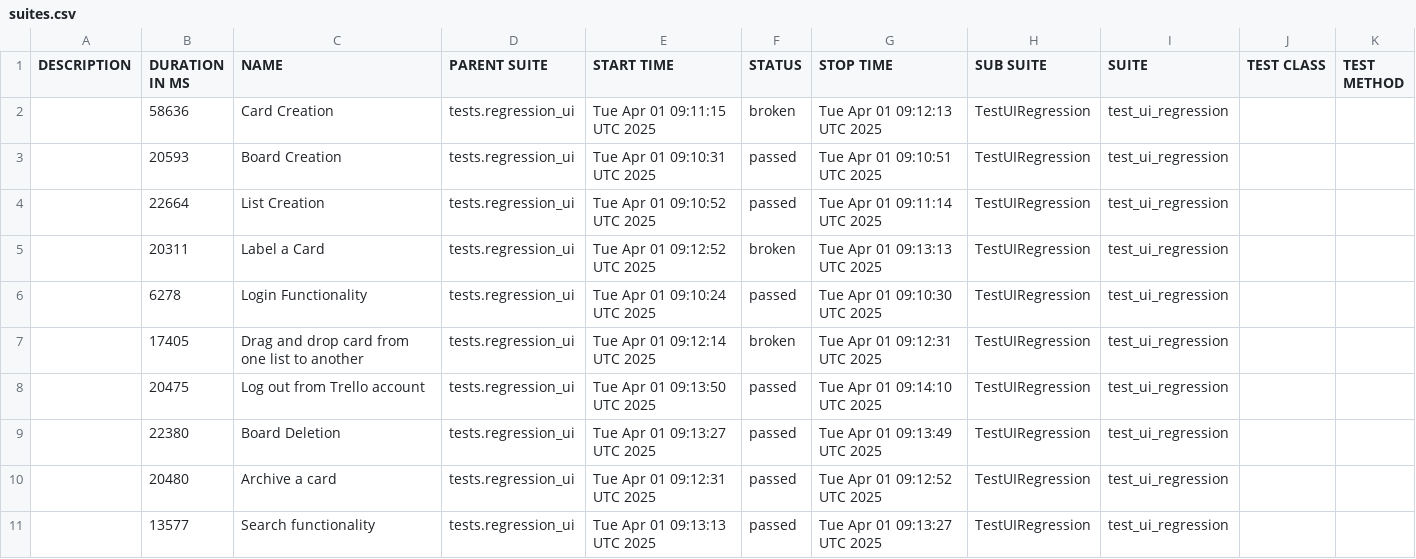
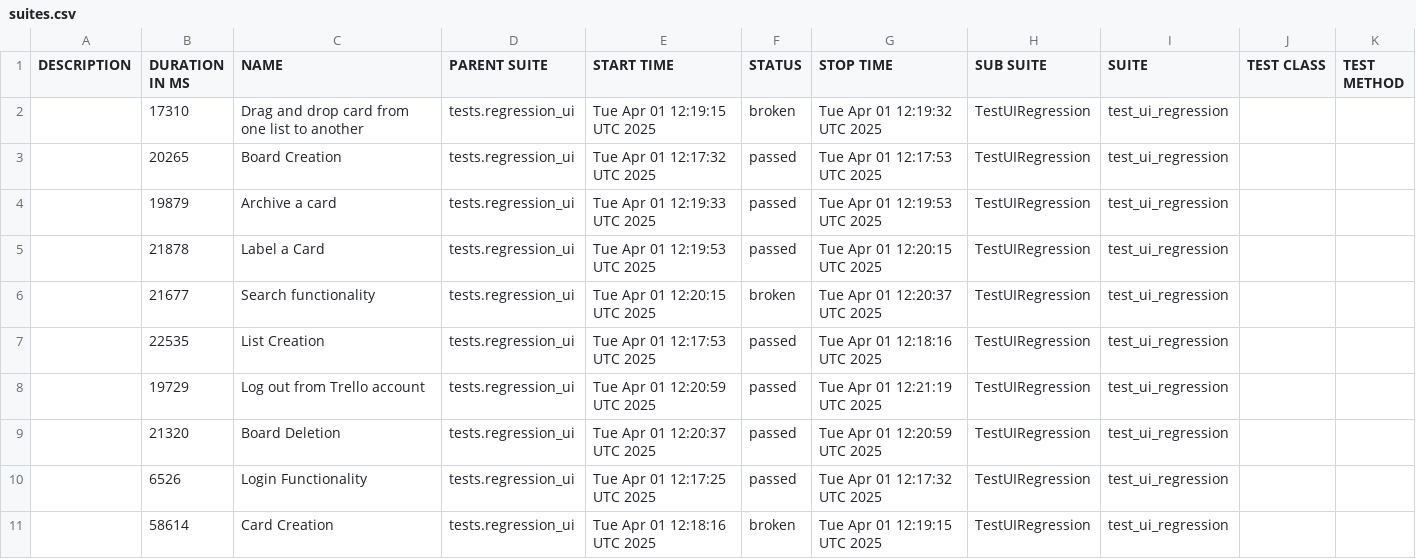
Before and after one commit to vkqapro/pythonSelenium, a CSV file: data/suites.csv, drawn as a sheet.

```diff
--- a/data/suites.csv
+++ b/data/suites.csv
@@ -1,11 +1,11 @@
 "DESCRIPTION","DURATION IN MS","NAME","PARENT SUITE","START TIME","STATUS","STOP TIME","SUB SUITE","SUITE","TEST CLASS","TEST METHOD"
-"","58636","Card Creation","tests.regression_ui","Tue Apr 01 09:11:15 UTC 2025","broken","Tue Apr 01 09:12:13 UTC 2025","TestUIRegression","test_ui_regression","",""
-"","20593","Board Creation","tests.regression_ui","Tue Apr 01 09:10:31 UTC 2025","passed","Tue Apr 01 09:10:51 UTC 2025","TestUIRegression","test_ui_regression","",""
-"","22664","List Creation","tests.regression_ui","Tue Apr 01 09:10:52 UTC 2025","passed","Tue Apr 01 09:11:14 UTC 2025","TestUIRegression","test_ui_regression","",""
-"","20311","Label a Card","tests.regression_ui","Tue Apr 01 09:12:52 UTC 2025","broken","Tue Apr 01 09:13:13 UTC 2025","TestUIRegression","test_ui_regression","",""
-"","6278","Login Functionality","tests.regression_ui","Tue Apr 01 09:10:24 UTC 2025","passed","Tue Apr 01 09:10:30 UTC 2025","TestUIRegression","test_ui_regression","",""
-"","17405","Drag and drop card from one list to another","tests.regression_ui","Tue Apr 01 09:12:14 UTC 2025","broken","Tue Apr 01 09:12:31 UTC 2025","TestUIRegression","test_ui_regression","",""
-"","20475","Log out from Trello account","tests.regression_ui","Tue Apr 01 09:13:50 UTC 2025","passed","Tue Apr 01 09:14:10 UTC 2025","TestUIRegression","test_ui_regression","",""
-"","22380","Board Deletion","tests.regression_ui","Tue Apr 01 09:13:27 UTC 2025","passed","Tue Apr 01 09:13:49 UTC 2025","TestUIRegression","test_ui_regression","",""
-"","20480","Archive a card","tests.regression_ui","Tue Apr 01 09:12:31 UTC 2025","passed","Tue Apr 01 09:12:52 UTC 2025","TestUIRegression","test_ui_regression","",""
-"","13577","Search functionality","tests.regression_ui","Tue Apr 01 09:13:13 UTC 2025","passed","Tue Apr 01 09:13:27 UTC 2025","TestUIRegression","test_ui_regression","",""
+"","17310","Drag and drop card from one list to another","tests.regression_ui","Tue Apr 01 12:19:15 UTC 2025","broken","Tue Apr 01 12:19:32 UTC 2025","TestUIRegression","test_ui_regression","",""
+"","20265","Board Creation","tests.regression_ui","Tue Apr 01 12:17:32 UTC 2025","passed","Tue Apr 01 12:17:53 UTC 2025","TestUIRegression","test_ui_regression","",""
+"","19879","Archive a card","tests.regression_ui","Tue Apr 01 12:19:33 UTC 2025","passed","Tue Apr 01 12:19:53 UTC 2025","TestUIRegression","test_ui_regression","",""
+"","21878","Label a Card","tests.regression_ui","Tue Apr 01 12:19:53 UTC 2025","passed","Tue Apr 01 12:20:15 UTC 2025","TestUIRegression","test_ui_regression","",""
+"","21677","Search functionality","tests.regression_ui","Tue Apr 01 12:20:15 UTC 2025","broken","Tue Apr 01 12:20:37 UTC 2025","TestUIRegression","test_ui_regression","",""
+"","22535","List Creation","tests.regression_ui","Tue Apr 01 12:17:53 UTC 2025","passed","Tue Apr 01 12:18:16 UTC 2025","TestUIRegression","test_ui_regression","",""
+"","19729","Log out from Trello account","tests.regression_ui","Tue Apr 01 12:20:59 UTC 2025","passed","Tue Apr 01 12:21:19 UTC 2025","TestUIRegression","test_ui_regression","",""
+"","21320","Board Deletion","tests.regression_ui","Tue Apr 01 12:20:37 UTC 2025","passed","Tue Apr 01 12:20:59 UTC 2025","TestUIRegression","test_ui_regression","",""
+"","6526","Login Functionality","tests.regression_ui","Tue Apr 01 12:17:25 UTC 2025","passed","Tue Apr 01 12:17:32 UTC 2025","TestUIRegression","test_ui_regression","",""
+"","58614","Card Creation","tests.regression_ui","Tue Apr 01 12:18:16 UTC 2025","broken","Tue Apr 01 12:19:15 UTC 2025","TestUIRegression","test_ui_regression","",""
```
Also changed, not shown: 39 other files.
